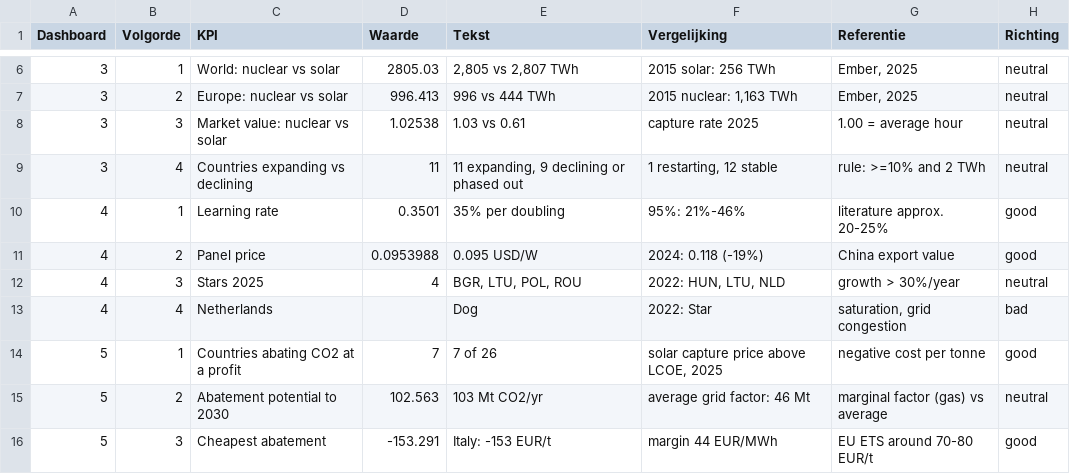
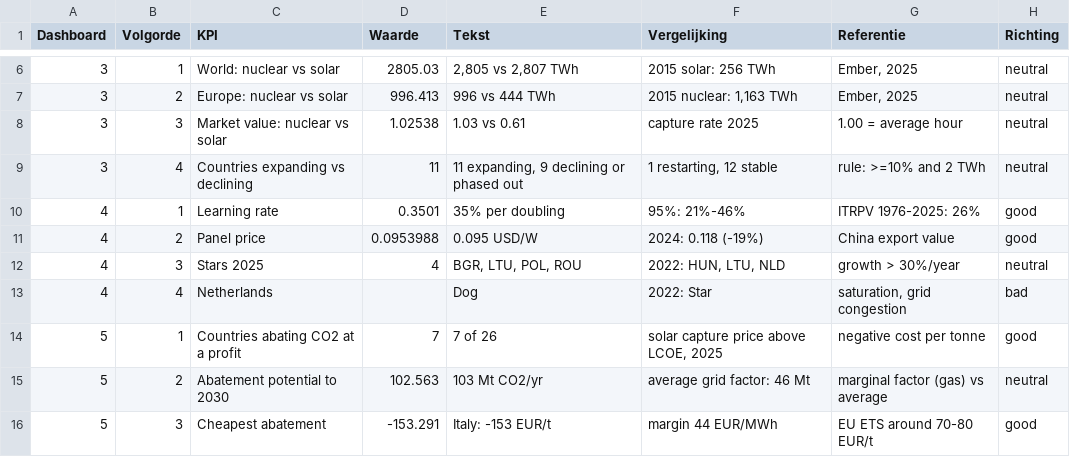
Before and after one commit to tjebbel/solar-storage-investment-lab, a CSV file: tableau/data_en/t50_kpi_dashboards.csv, drawn as a sheet; only a part is shown, gaps mark what is left out.

Commit message:
Dashboards 4 and 7 published (EN); chain image, translation fixes, plan update

```diff
--- a/tableau/data_en/t50_kpi_dashboards.csv
+++ b/tableau/data_en/t50_kpi_dashboards.csv
@@ -9,3 +9,3 @@ Dashboard,Volgorde,KPI,Waarde,Tekst,Vergelijking,Referentie,Richting
 3,4,Countries expanding vs declining,11,"11 expanding, 9 declining or phased out","1 restarting, 12 stable",rule: >=10% and 2 TWh,neutral
-4,1,Learning rate,0.3501,35% per doubling,95%: 21%-46%,literature approx. 20-25%,good
+4,1,Learning rate,0.3501,35% per doubling,95%: 21%-46%,ITRPV 1976-2025: 26%,good
 4,2,Panel price,0.0953988,0.095 USD/W,2024: 0.118 (-19%),China export value,good
```
Also changed, not shown: tableau/data/t50_kpi_dashboards.csv, tableau/data_en/t15_controles.csv, 10 other files.
